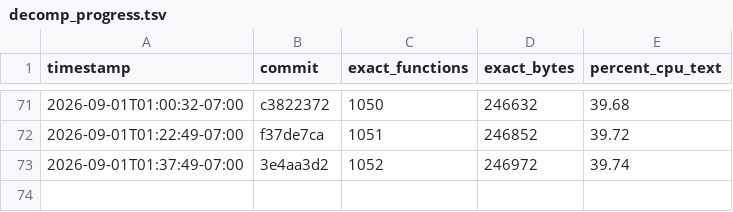
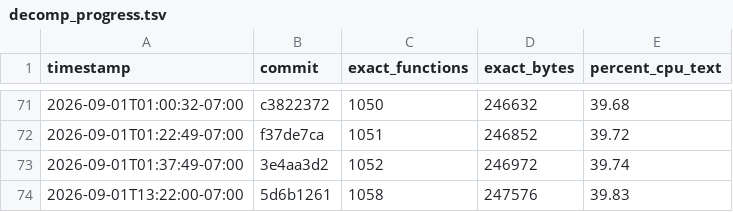
Before and after one commit to doctorjelly/podcruise, a TSV file: docs/decomp_progress.tsv, drawn as a sheet; only a part is shown, gaps mark what is left out; the diff names each change by its address in the sheet, - before the commit and + after, or states it on an @@ line.

Commit message:
Chart USA decompilation at 39.83 percent

```diff
--- a/docs/decomp_progress.tsv
+++ b/docs/decomp_progress.tsv
+row 74: 2026-09-01T13:22:00-07:00 | 5d6b1261 | 1058 | 247576 | 39.83
```
Also changed, not shown: 1 other file.
